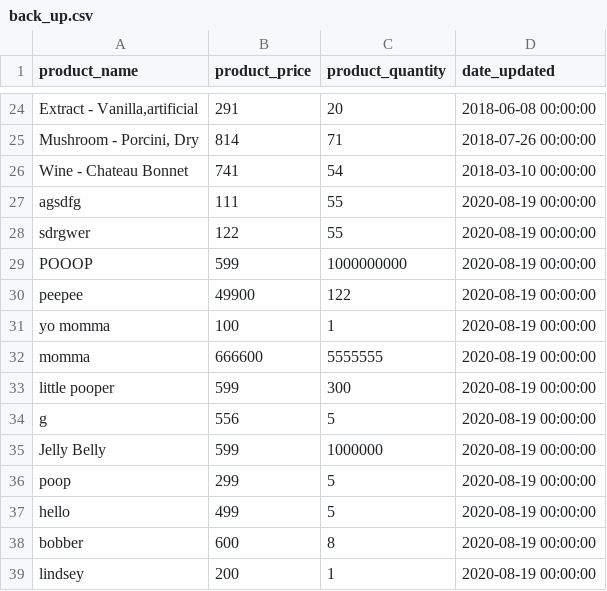
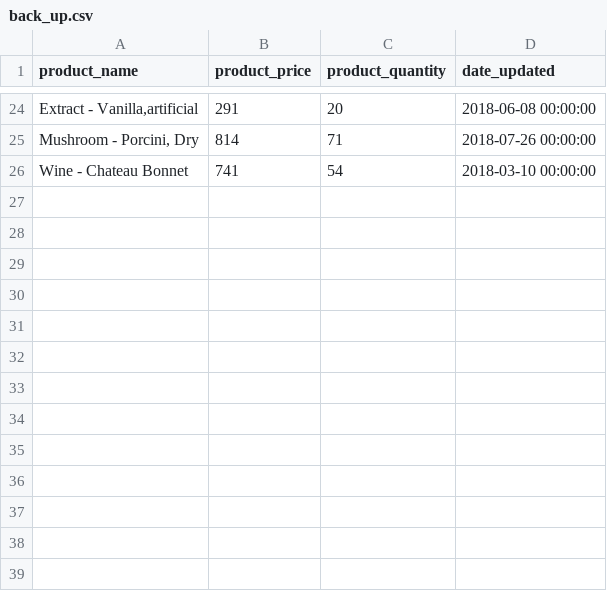
Before and after one commit to levickane/Inventory_App, a CSV file: back_up.csv, drawn as a sheet; only a part is shown, gaps mark what is left out; the diff names each change by its address in the sheet, - before the commit and + after, or states it on an @@ line.

Commit message:
Exceeds done!
Added some more user friendly options with the option to delete entries!

```diff
--- a/back_up.csv
+++ b/back_up.csv
-row 27: agsdfg | 111 | 55 | 2020-08-19 00:00:00
-row 28: sdrgwer | 122 | 55 | 2020-08-19 00:00:00
-row 29: POOOP | 599 | 1000000000 | 2020-08-19 00:00:00
-row 30: peepee | 49900 | 122 | 2020-08-19 00:00:00
-row 31: yo momma | 100 | 1 | 2020-08-19 00:00:00
-row 32: momma | 666600 | 5555555 | 2020-08-19 00:00:00
-row 33: little pooper | 599 | 300 | 2020-08-19 00:00:00
-row 34: g | 556 | 5 | 2020-08-19 00:00:00
-row 35: Jelly Belly | 599 | 1000000 | 2020-08-19 00:00:00
-row 36: poop | 299 | 5 | 2020-08-19 00:00:00
-row 37: hello | 499 | 5 | 2020-08-19 00:00:00
-row 38: bobber | 600 | 8 | 2020-08-19 00:00:00
-row 39: lindsey | 200 | 1 | 2020-08-19 00:00:00
```
Also changed, not shown: 2 other files.
